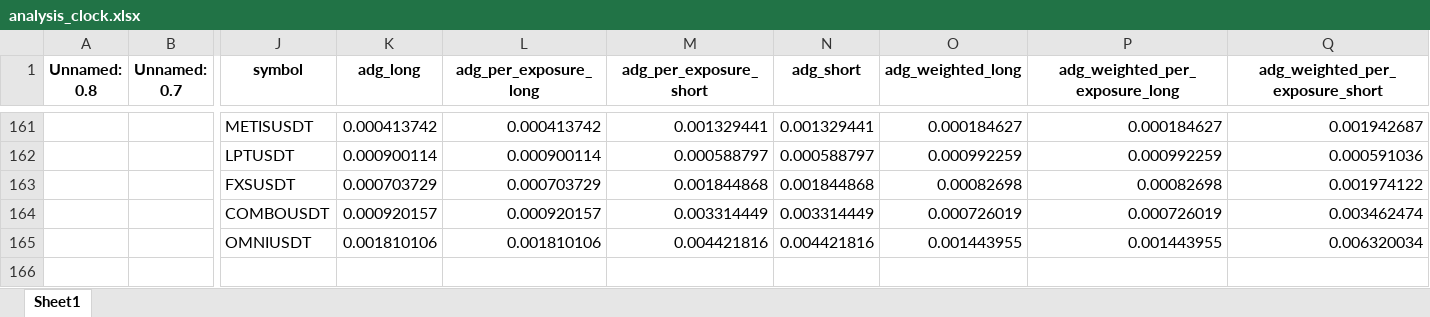
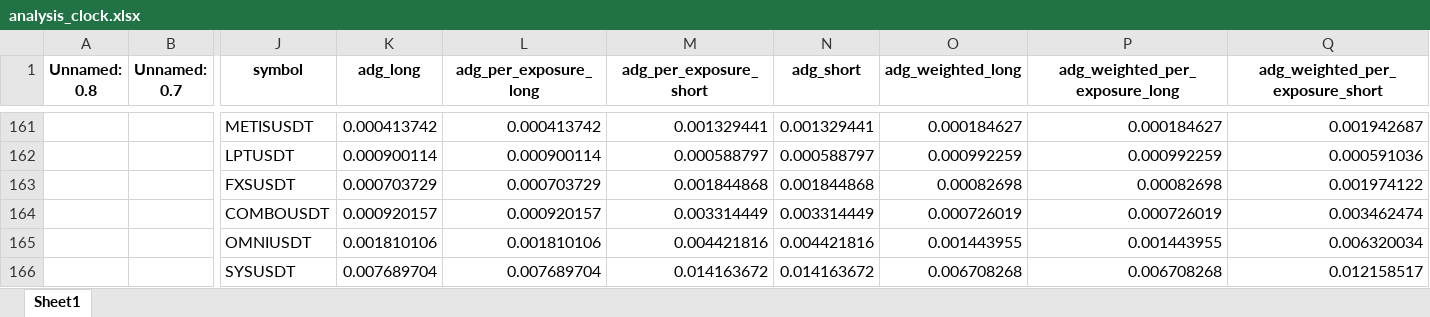
Before and after one commit to protoad56/passivbot_configs, an Excel workbook: optimized/logs/analysis_clock.xlsx, sheet Sheet1, drawn as a sheet; only a part is shown, gaps mark what is left out; values as stored, in another font and other column widths than the file's, no borders; rows hold the shown columns only; the diff names each change by its address in the sheet, - before the commit and + after, or states it on an @@ line.

```diff
--- a/optimized/logs/analysis_clock.xlsx (sheet Sheet1)
+++ b/optimized/logs/analysis_clock.xlsx (sheet Sheet1)
+row 166:  |  | SYSUSDT | 0.007689704 | 0.007689704 | 0.014163672 | 0.014163672 | 0.006708268 | 0.006708268 | 0.012158517
```
Also changed, not shown: 2 other files.
